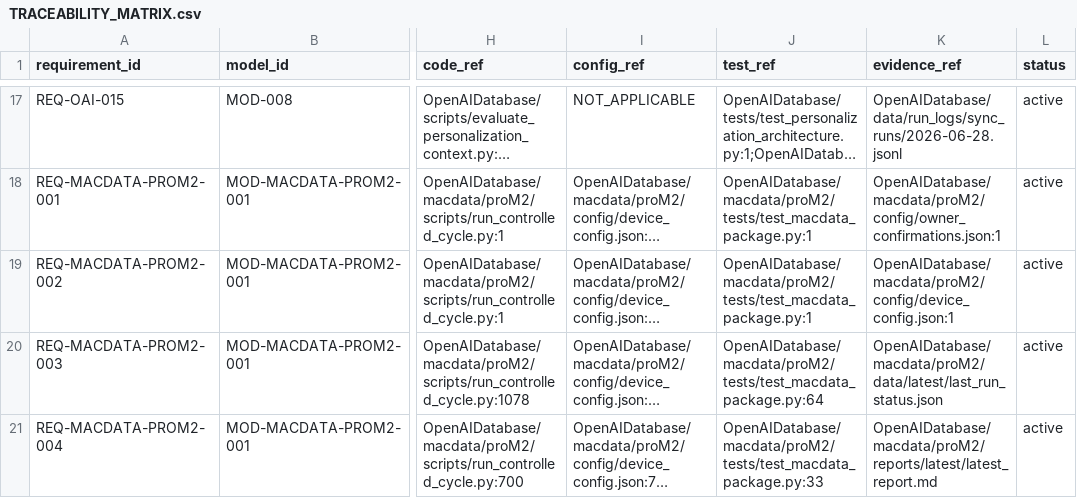
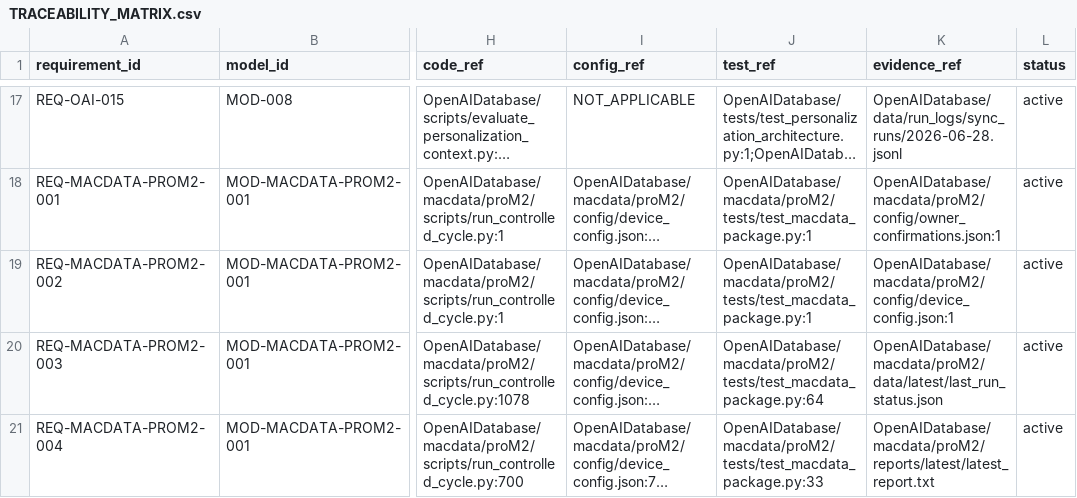
Before and after one commit to LinzeColin/AgentDatabase, a CSV file: OpenAIDatabase/docs/governance/TRACEABILITY_MATRIX.csv, drawn as a sheet; only a part is shown, gaps mark what is left out; long unchanged cells end in …; the diff names each change by its address in the sheet, - before the commit and + after, or states it on an @@ line.

Commit message:
fix(openai-database): write macdata reports as txt

```diff
--- a/OpenAIDatabase/docs/governance/TRACEABILITY_MATRIX.csv
+++ b/OpenAIDatabase/docs/governance/TRACEABILITY_MATRIX.csv
-K21 (evidence_ref): OpenAIDatabase/macdata/proM2/reports/latest/latest_report.md
+K21 (evidence_ref): OpenAIDatabase/macdata/proM2/reports/latest/latest_report.txt
```
Also changed, not shown: 11 other files.
